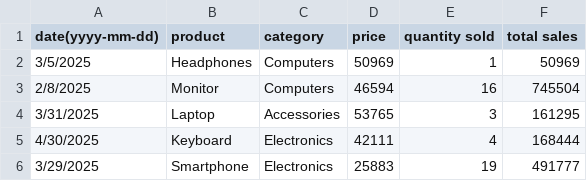
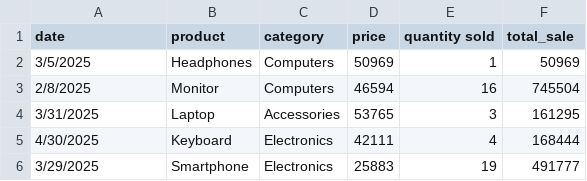
Before and after one commit to Ibrahim-223/Retail-Sales-Data-Analyzer, a CSV file: sales_data.csv, drawn as a sheet; only a part is shown.

```diff
--- a/sales_data.csv
+++ b/sales_data.csv
@@ -1,2 +1,2 @@
-date(yyyy-mm-dd),product,category,price,quantity sold,total sales
+date,product,category,price,quantity sold,total_sale
 3/5/2025,Headphones,Computers,50969,1,50969
```
Also changed, not shown: 1 other file.
